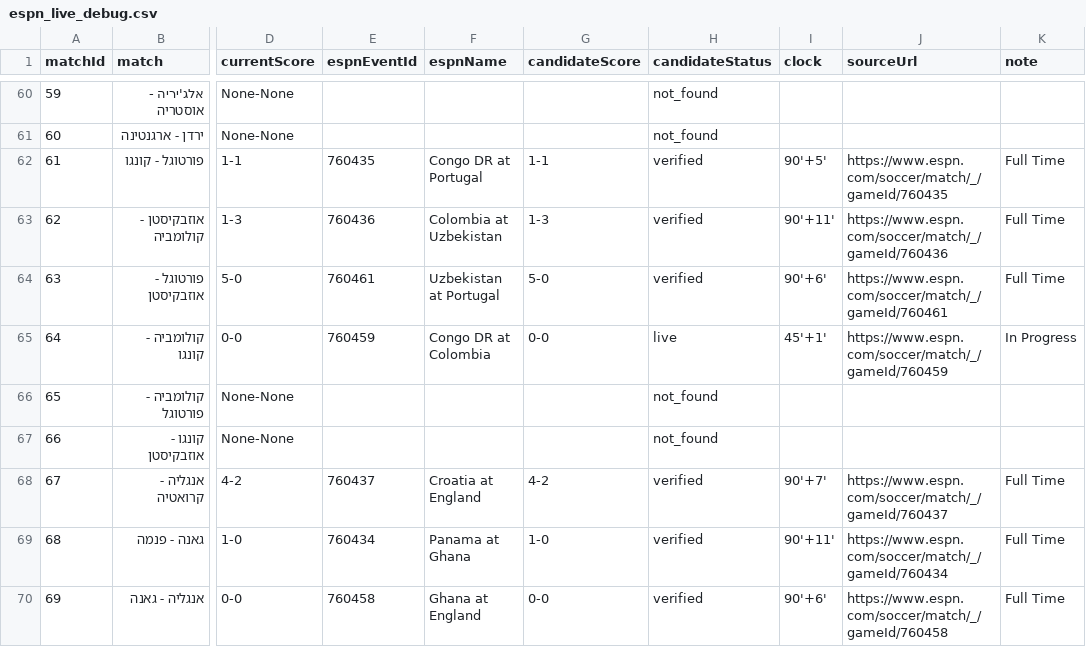
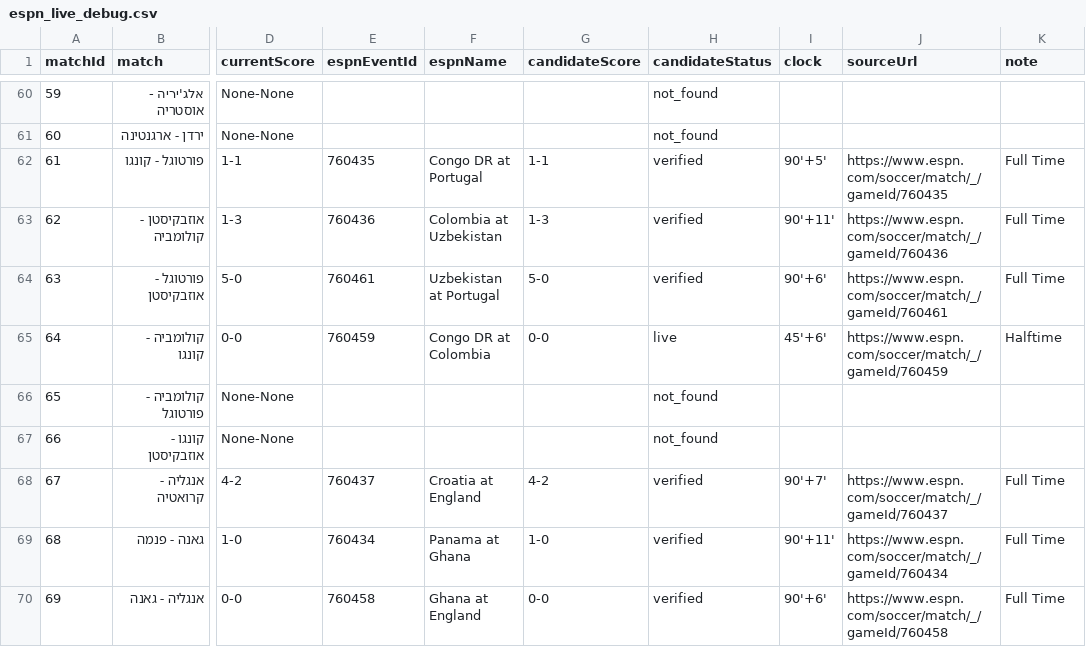
Before and after one commit to efikatash/worldcup-dashboard-2026, a CSV file: espn_live_debug.csv, drawn as a sheet; only a part is shown, gaps mark what is left out; the diff names each change by its address in the sheet, - before the commit and + after, or states it on an @@ line.

Commit message:
Live auto-update dashboard data

```diff
--- a/espn_live_debug.csv
+++ b/espn_live_debug.csv
-I65 (clock): 45'+1'
+I65 (clock): 45'+6'
-K65 (note): In Progress
+K65 (note): Halftime
```
Also changed, not shown: 4 other files.
